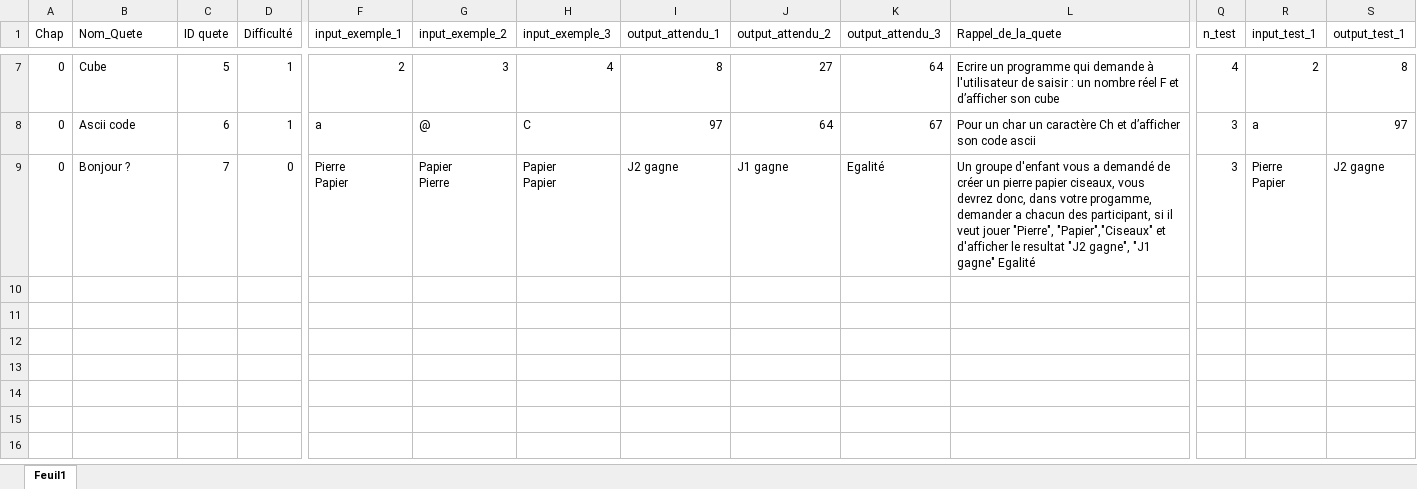
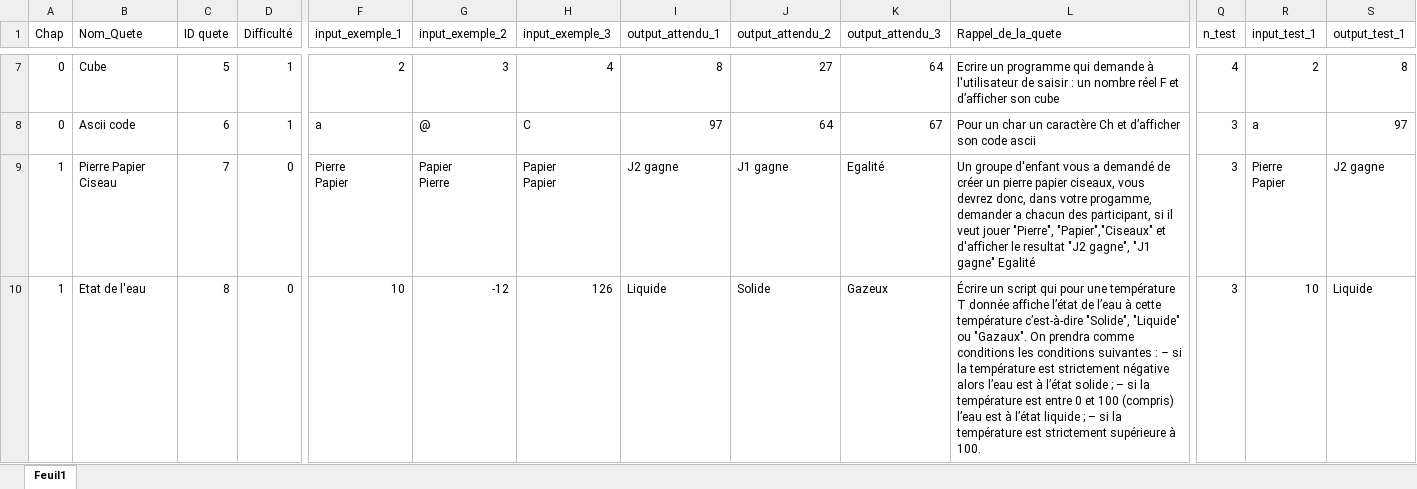
Before and after one commit to GravityFalls25/Python_Apprendre_Autrement, an Excel workbook: Quete/Aventure.xlsx, sheet Feuil1, drawn as a sheet; only a part is shown, gaps mark what is left out; values as stored, in another font and other column widths than the file's, no borders; rows hold the shown columns only; the diff covers the shown part only; the diff names each change by its address in the sheet, - before the commit and + after, or states it on an @@ line.

```diff
--- a/Quete/Aventure.xlsx (sheet Feuil1)
+++ b/Quete/Aventure.xlsx (sheet Feuil1)
-A9 (Chap): 0
+A9 (Chap): 1
-B9 (Nom_Quete): Bonjour ?
+B9 (Nom_Quete): Pierre Papier Ciseau
+row 10: 1 | Etat de l'eau | 8 | 0 | 10 | -12 | 126 | Liquide | Solide | Gazeux | Écrire un script qui pour une température T donnée affiche l’état de l’eau à cette température c’est-à-dire "Solide", "Liquide" ou "Gazaux". On prendra comme conditions les conditions suivantes : – si la température est strictement négative alors l’eau est à l’état solide ; – si la température est entre 0 et 100 (compris) l’eau est à l’état liquide ; – si la température est strictement supérieure à 100. | 3 | 10 | Liquide
```
Also changed, not shown: 1 added row elsewhere in this sheet, 8 other files.
